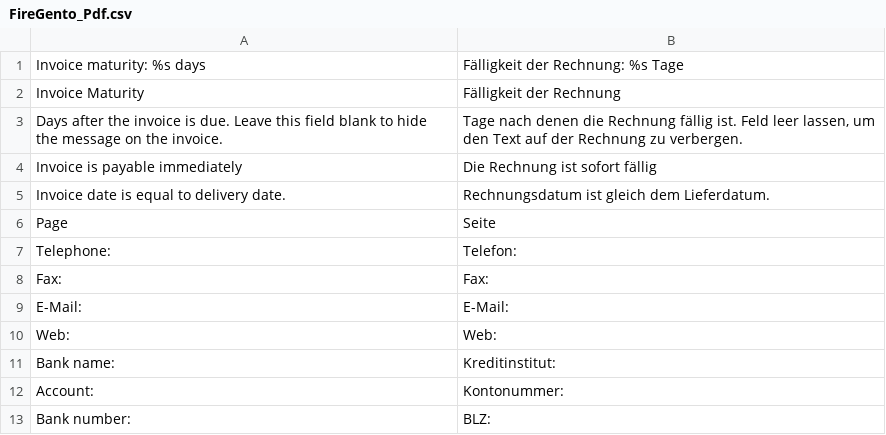
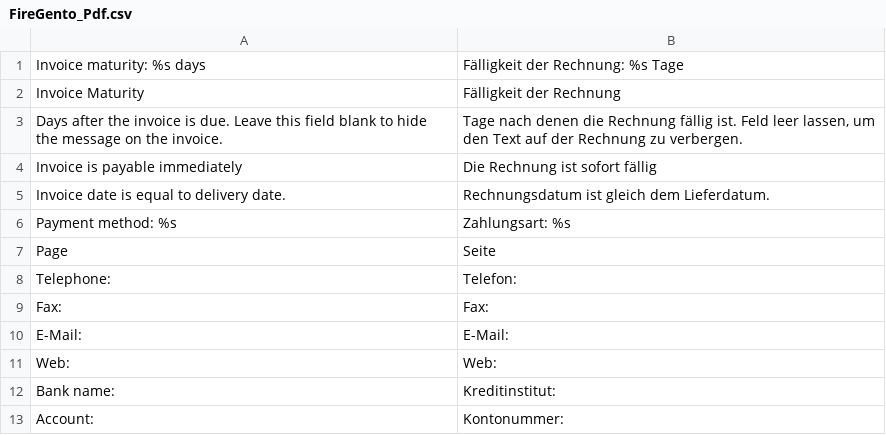
Before and after one commit to firegento/firegento-pdf, a CSV file: app/locale/de_DE/FireGento_Pdf.csv, drawn as a sheet; only a part is shown; the shorter side is filled out with more unchanged rows; the diff names each change by its address in the sheet, - before the commit and + after, or states it on an @@ line.

Commit message:
#21: Add payment method to invoice notes.

```diff
--- a/app/locale/de_DE/FireGento_Pdf.csv
+++ b/app/locale/de_DE/FireGento_Pdf.csv
+row 6: Payment method: %s | Zahlungsart: %s
```
Also changed, not shown: 2 other files.
